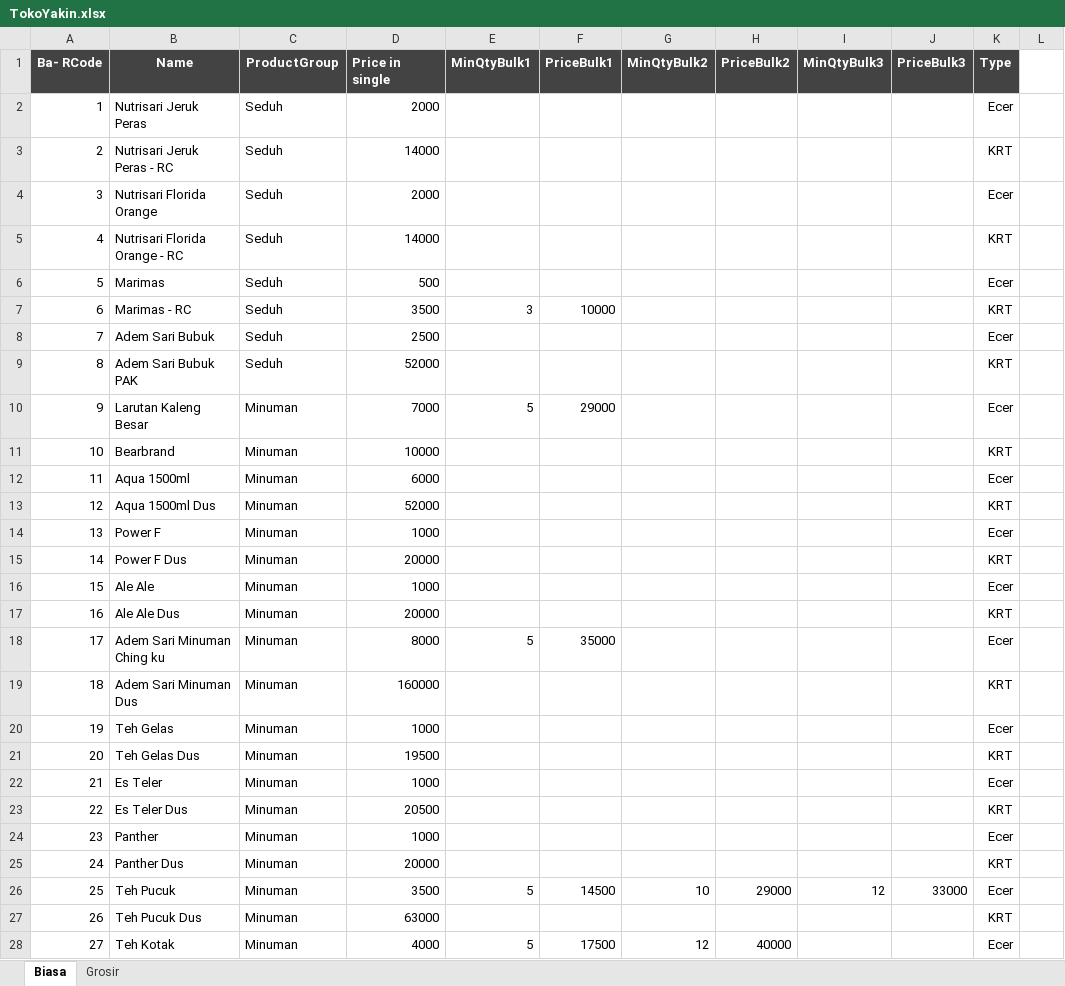
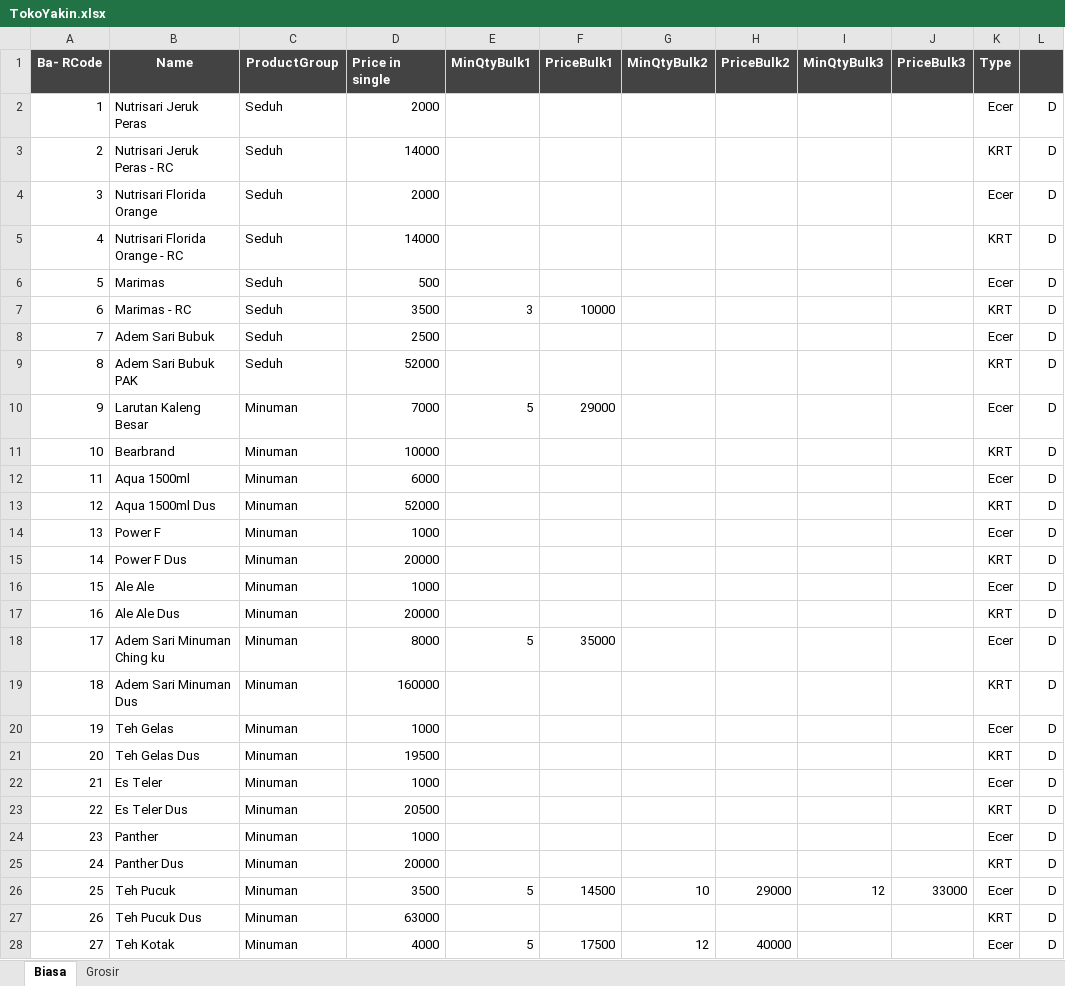
Before and after one commit to rudiath95/toko-yakin, an Excel workbook: TokoYakin.xlsx, sheet Biasa, drawn as a sheet; only a part is shown; values as stored, in another font and other column widths than the file's, no borders; charts and pictures and conditional formats not drawn; the diff covers the shown part only; the diff names each change by its address in the sheet, - before the commit and + after, or states it on an @@ line.

Commit message:
update spreadsheet data

```diff
--- a/TokoYakin.xlsx (sheet Biasa)
+++ b/TokoYakin.xlsx (sheet Biasa)
-L1 fill: none
+L1 fill: #434343
-L2:L28: (empty)
+L2:L28: D
```
Also changed, not shown: 8 added rows and 489 edited cells elsewhere in this sheet, sheet Grosir.
